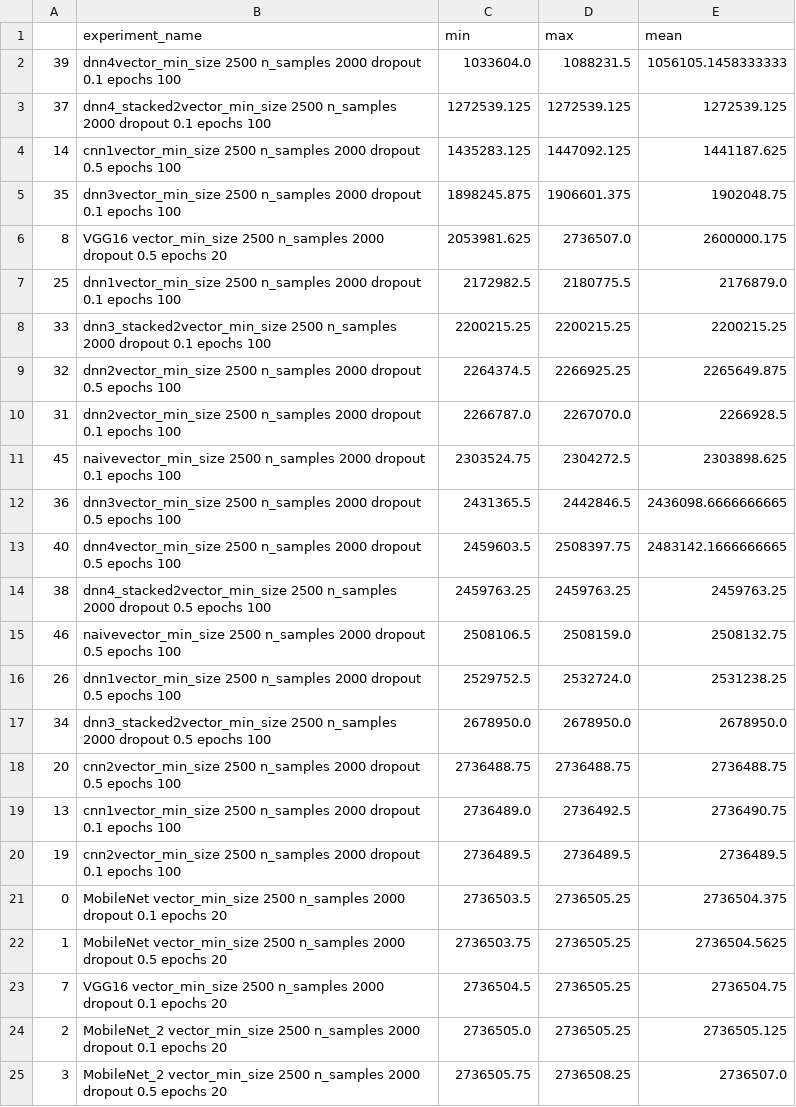
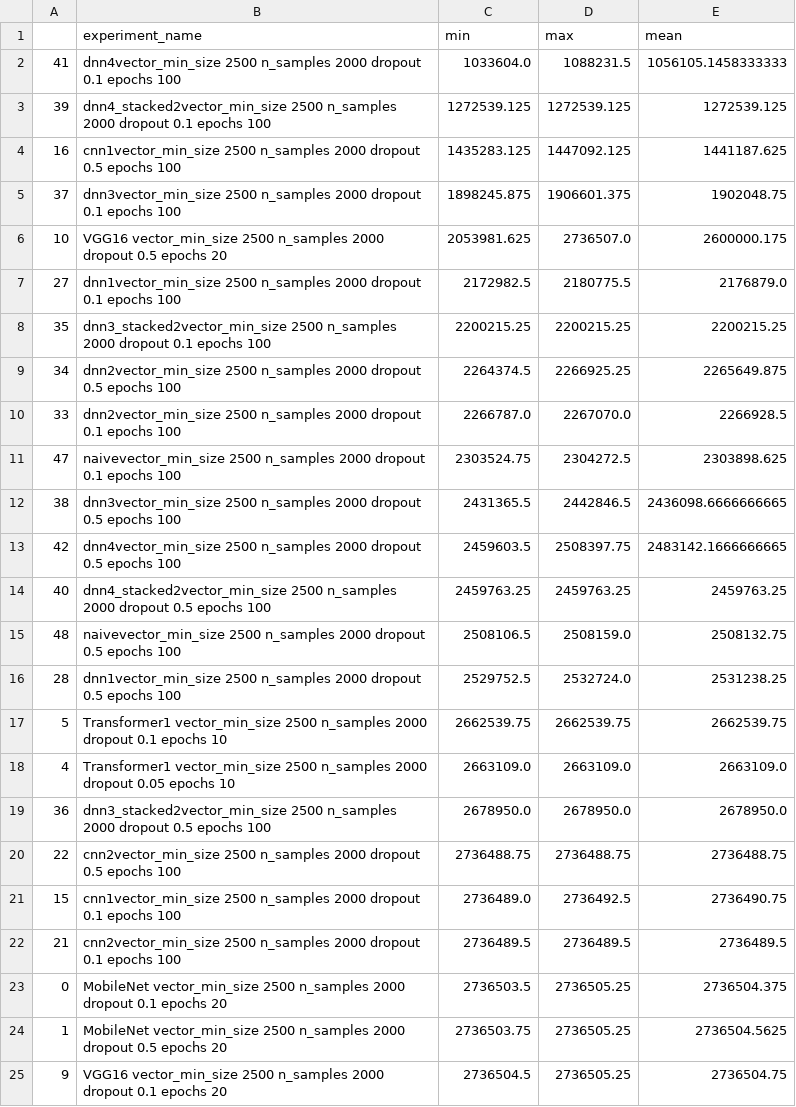
Before and after one commit to Daniel-Duque/Music_noise_reduction, a CSV file: group_by_arquitecture.csv, drawn as a sheet.

```diff
--- a/group_by_arquitecture.csv
+++ b/group_by_arquitecture.csv
@@ -1,25 +1,25 @@
 ,experiment_name,min,max,mean
-39,dnn4vector_min_size 2500 n_samples 2000 dropout 0.1 epochs 100,1033604.0,1088231.5,1056105.1458333333
-37,dnn4_stacked2vector_min_size 2500 n_samples 2000 dropout 0.1 epochs 100,1272539.125,1272539.125,1272539.125
-14,cnn1vector_min_size 2500 n_samples 2000 dropout 0.5 epochs 100,1435283.125,1447092.125,1441187.625
-35,dnn3vector_min_size 2500 n_samples 2000 dropout 0.1 epochs 100,1898245.875,1906601.375,1902048.75
-8,VGG16 vector_min_size 2500 n_samples 2000 dropout 0.5 epochs 20,2053981.625,2736507.0,2600000.175
-25,dnn1vector_min_size 2500 n_samples 2000 dropout 0.1 epochs 100,2172982.5,2180775.5,2176879.0
-33,dnn3_stacked2vector_min_size 2500 n_samples 2000 dropout 0.1 epochs 100,2200215.25,2200215.25,2200215.25
-32,dnn2vector_min_size 2500 n_samples 2000 dropout 0.5 epochs 100,2264374.5,2266925.25,2265649.875
-31,dnn2vector_min_size 2500 n_samples 2000 dropout 0.1 epochs 100,2266787.0,2267070.0,2266928.5
-45,naivevector_min_size 2500 n_samples 2000 dropout 0.1 epochs 100,2303524.75,2304272.5,2303898.625
-36,dnn3vector_min_size 2500 n_samples 2000 dropout 0.5 epochs 100,2431365.5,2442846.5,2436098.6666666665
-40,dnn4vector_min_size 2500 n_samples 2000 dropout 0.5 epochs 100,2459603.5,2508397.75,2483142.1666666665
-38,dnn4_stacked2vector_min_size 2500 n_samples 2000 dropout 0.5 epochs 100,2459763.25,2459763.25,2459763.25
-46,naivevector_min_size 2500 n_samples 2000 dropout 0.5 epochs 100,2508106.5,2508159.0,2508132.75
-26,dnn1vector_min_size 2500 n_samples 2000 dropout 0.5 epochs 100,2529752.5,2532724.0,2531238.25
-34,dnn3_stacked2vector_min_size 2500 n_samples 2000 dropout 0.5 epochs 100,2678950.0,2678950.0,2678950.0
-20,cnn2vector_min_size 2500 n_samples 2000 dropout 0.5 epochs 100,2736488.75,2736488.75,2736488.75
-13,cnn1vector_min_size 2500 n_samples 2000 dropout 0.1 epochs 100,2736489.0,2736492.5,2736490.75
-19,cnn2vector_min_size 2500 n_samples 2000 dropout 0.1 epochs 100,2736489.5,2736489.5,2736489.5
+41,dnn4vector_min_size 2500 n_samples 2000 dropout 0.1 epochs 100,1033604.0,1088231.5,1056105.1458333333
+39,dnn4_stacked2vector_min_size 2500 n_samples 2000 dropout 0.1 epochs 100,1272539.125,1272539.125,1272539.125
+16,cnn1vector_min_size 2500 n_samples 2000 dropout 0.5 epochs 100,1435283.125,1447092.125,1441187.625
+37,dnn3vector_min_size 2500 n_samples 2000 dropout 0.1 epochs 100,1898245.875,1906601.375,1902048.75
+10,VGG16 vector_min_size 2500 n_samples 2000 dropout 0.5 epochs 20,2053981.625,2736507.0,2600000.175
+27,dnn1vector_min_size 2500 n_samples 2000 dropout 0.1 epochs 100,2172982.5,2180775.5,2176879.0
+35,dnn3_stacked2vector_min_size 2500 n_samples 2000 dropout 0.1 epochs 100,2200215.25,2200215.25,2200215.25
+34,dnn2vector_min_size 2500 n_samples 2000 dropout 0.5 epochs 100,2264374.5,2266925.25,2265649.875
+33,dnn2vector_min_size 2500 n_samples 2000 dropout 0.1 epochs 100,2266787.0,2267070.0,2266928.5
+47,naivevector_min_size 2500 n_samples 2000 dropout 0.1 epochs 100,2303524.75,2304272.5,2303898.625
+38,dnn3vector_min_size 2500 n_samples 2000 dropout 0.5 epochs 100,2431365.5,2442846.5,2436098.6666666665
+42,dnn4vector_min_size 2500 n_samples 2000 dropout 0.5 epochs 100,2459603.5,2508397.75,2483142.1666666665
+40,dnn4_stacked2vector_min_size 2500 n_samples 2000 dropout 0.5 epochs 100,2459763.25,2459763.25,2459763.25
+48,naivevector_min_size 2500 n_samples 2000 dropout 0.5 epochs 100,2508106.5,2508159.0,2508132.75
+28,dnn1vector_min_size 2500 n_samples 2000 dropout 0.5 epochs 100,2529752.5,2532724.0,2531238.25
+5,Transformer1 vector_min_size 2500 n_samples 2000 dropout 0.1 epochs 10,2662539.75,2662539.75,2662539.75
+4,Transformer1 vector_min_size 2500 n_samples 2000 dropout 0.05 epochs 10,2663109.0,2663109.0,2663109.0
+36,dnn3_stacked2vector_min_size 2500 n_samples 2000 dropout 0.5 epochs 100,2678950.0,2678950.0,2678950.0
+22,cnn2vector_min_size 2500 n_samples 2000 dropout 0.5 epochs 100,2736488.75,2736488.75,2736488.75
+15,cnn1vector_min_size 2500 n_samples 2000 dropout 0.1 epochs 100,2736489.0,2736492.5,2736490.75
+21,cnn2vector_min_size 2500 n_samples 2000 dropout 0.1 epochs 100,2736489.5,2736489.5,2736489.5
 0,MobileNet vector_min_size 2500 n_samples 2000 dropout 0.1 epochs 20,2736503.5,2736505.25,2736504.375
 1,MobileNet vector_min_size 2500 n_samples 2000 dropout 0.5 epochs 20,2736503.75,2736505.25,2736504.5625
-7,VGG16 vector_min_size 2500 n_samples 2000 dropout 0.1 epochs 20,2736504.5,2736505.25,2736504.75
-2,MobileNet_2 vector_min_size 2500 n_samples 2000 dropout 0.1 epochs 20,2736505.0,2736505.25,2736505.125
-3,MobileNet_2 vector_min_size 2500 n_samples 2000 dropout 0.5 epochs 20,2736505.75,2736508.25,2736507.0
+9,VGG16 vector_min_size 2500 n_samples 2000 dropout 0.1 epochs 20,2736504.5,2736505.25,2736504.75
```
Also changed, not shown: top10_experiments.csv, 5 other files.
